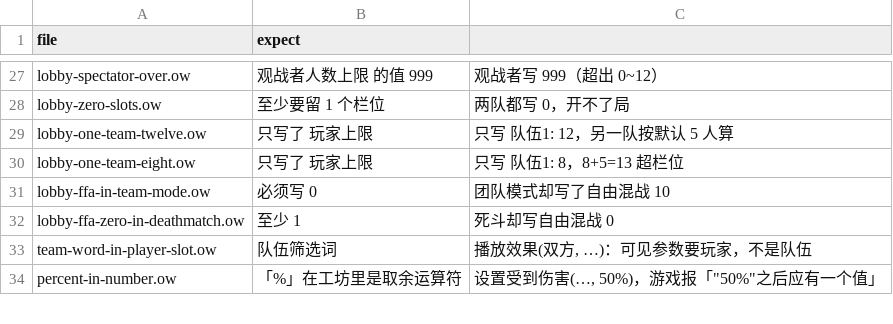
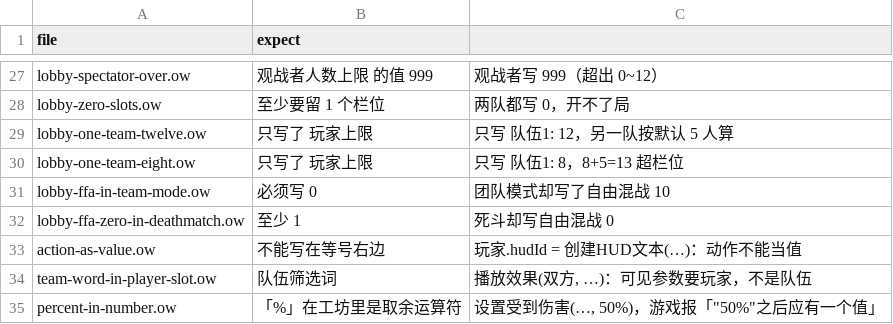
Before and after one commit to sandsand244263/overwatch-workshop-lite-skills, a TSV file: tools/probes/negative/expect.tsv, drawn as a sheet; only a part is shown, gaps mark what is left out.

```diff
--- a/tools/probes/negative/expect.tsv
+++ b/tools/probes/negative/expect.tsv
@@ -32,2 +32,3 @@ lobby-ffa-in-team-mode.ow	必须写 0	团队模式却写了自由混战 10
 lobby-ffa-zero-in-deathmatch.ow	至少 1	死斗却写自由混战 0
+action-as-value.ow	不能写在等号右边	玩家.hudId = 创建HUD文本(…)：动作不能当值
 team-word-in-player-slot.ow	队伍筛选词	播放效果(双方, …)：可见参数要玩家，不是队伍
```
Also changed, not shown: 7 other files.
